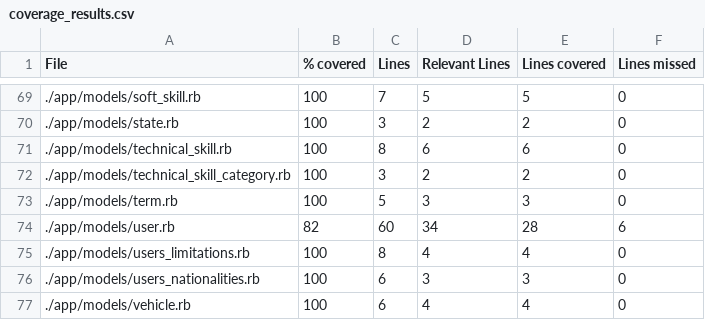
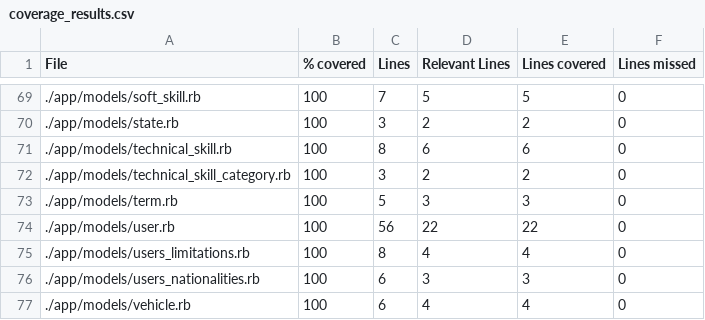
Before and after one commit to vlaguzman/hoytrabajas, a CSV file: coverage_results.csv, drawn as a sheet; only a part is shown, gaps mark what is left out.

```diff
--- a/coverage_results.csv
+++ b/coverage_results.csv
@@ -73,3 +73,3 @@ File,% covered,Lines,Relevant Lines,Lines covered,Lines missed
 "./app/models/term.rb",100,5,3,3,0
-"./app/models/user.rb",82,60,34,28,6
+"./app/models/user.rb",100,56,22,22,0
 "./app/models/users_limitations.rb",100,8,4,4,0
```
Also changed, not shown: 3 other files.
